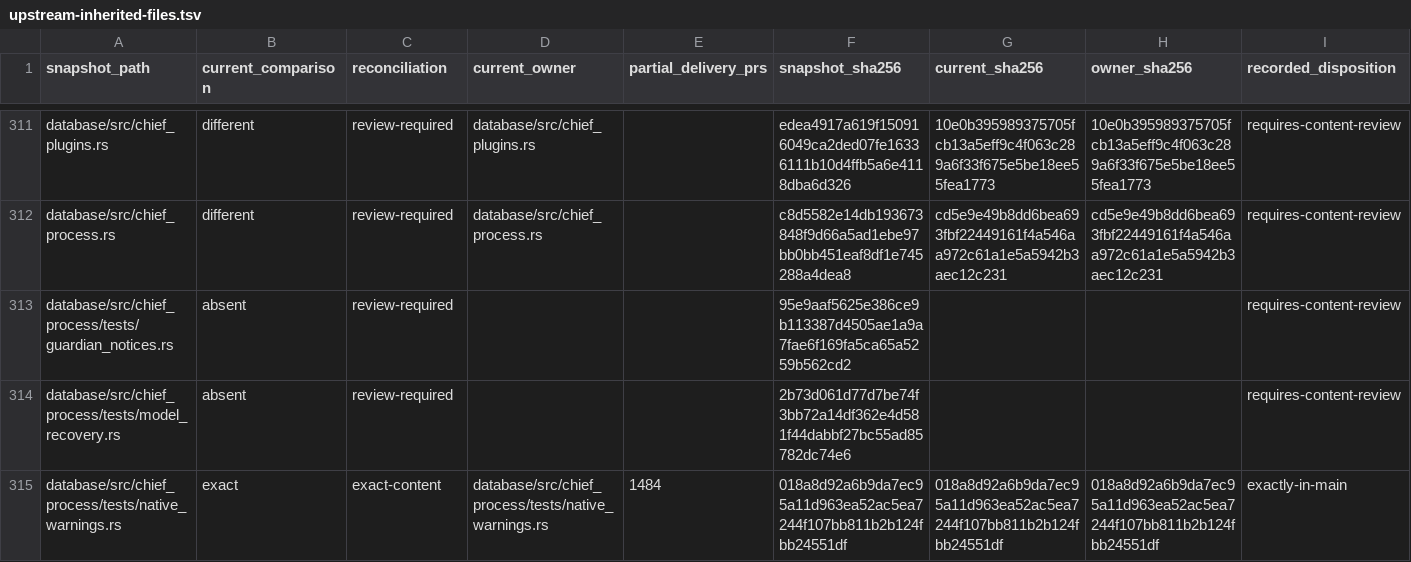
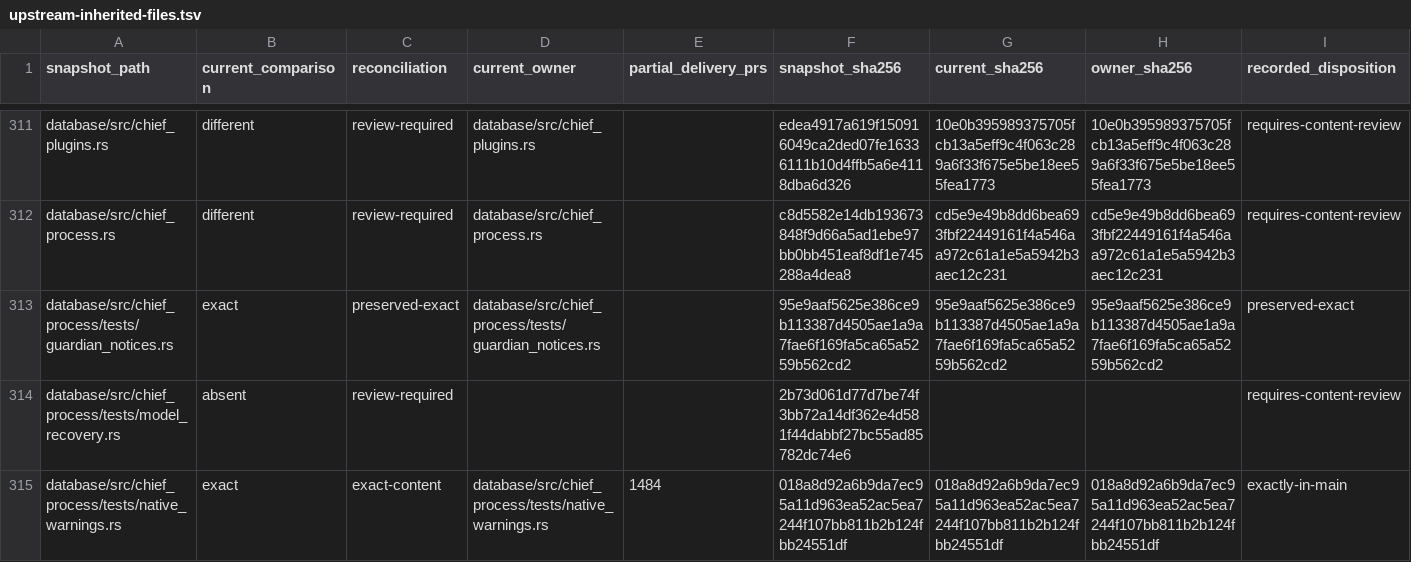
Before and after one commit to acg-box/decodex, a TSV file: work/upstream-inherited-files.tsv, drawn as a sheet; only a part is shown, gaps mark what is left out.

Commit message:
Require the current native process for strict review notices

```diff
--- a/work/upstream-inherited-files.tsv
+++ b/work/upstream-inherited-files.tsv
@@ -312,3 +312,3 @@ database/src/chief_plugins.rs	different	review-required	database/src/chief_plugi
 database/src/chief_process.rs	different	review-required	database/src/chief_process.rs		c8d5582e14db193673848f9d66a5ad1ebe97bb0bb451eaf8df1e745288a4dea8	cd5e9e49b8dd6bea693fbf22449161f4a546aa972c61a1e5a5942b3aec12c231	cd5e9e49b8dd6bea693fbf22449161f4a546aa972c61a1e5a5942b3aec12c231	requires-content-review
-database/src/chief_process/tests/guardian_notices.rs	absent	review-required			95e9aaf5625e386ce9b113387d4505ae1a9a7fae6f169fa5ca65a5259b562cd2			requires-content-review
+database/src/chief_process/tests/guardian_notices.rs	exact	preserved-exact	database/src/chief_process/tests/guardian_notices.rs		95e9aaf5625e386ce9b113387d4505ae1a9a7fae6f169fa5ca65a5259b562cd2	95e9aaf5625e386ce9b113387d4505ae1a9a7fae6f169fa5ca65a5259b562cd2	95e9aaf5625e386ce9b113387d4505ae1a9a7fae6f169fa5ca65a5259b562cd2	preserved-exact
 database/src/chief_process/tests/model_recovery.rs	absent	review-required			2b73d061d77d7be74f3bb72a14df362e4d581f44dabbf27bc55ad85782dc74e6			requires-content-review
```
Also changed, not shown: 8 other files.
